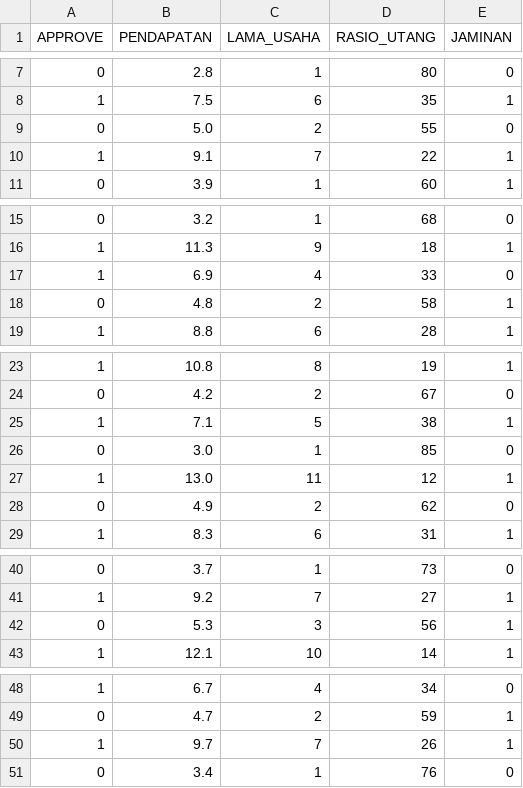
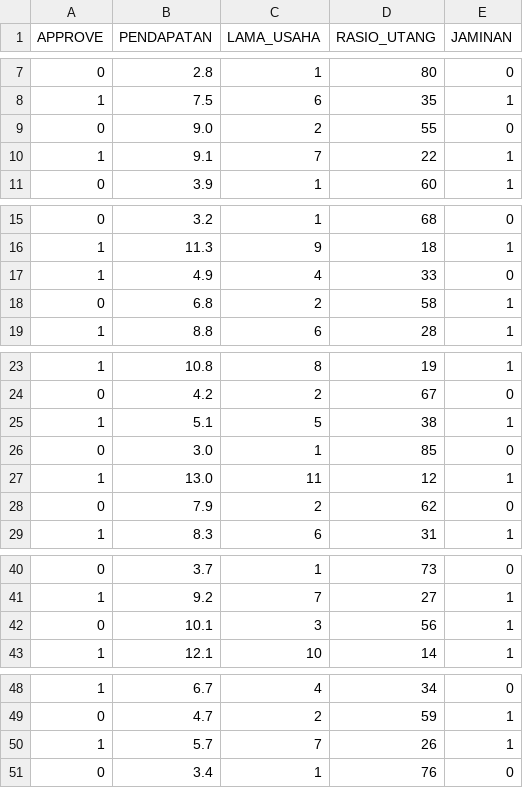
Before and after one commit to paggalih/paggalih.github.io, a CSV file: matkul/sem2025-01/ekonometrika/logit-probit-1.csv, drawn as a sheet; only a part is shown, gaps mark what is left out.

Commit message:
Update logit-probit-1.csv

```diff
--- a/matkul/sem2025-01/ekonometrika/logit-probit-1.csv
+++ b/matkul/sem2025-01/ekonometrika/logit-probit-1.csv
@@ -8,3 +8,3 @@
 "1","7.5","6","35","1"
-"0","5.0","2","55","0"
+"0","9.0","2","55","0"
 "1","9.1","7","22","1"
@@ -16,4 +16,4 @@
 "1","11.3","9","18","1"
-"1","6.9","4","33","0"
-"0","4.8","2","58","1"
+"1","4.9","4","33","0"
+"0","6.8","2","58","1"
 "1","8.8","6","28","1"
@@ -24,6 +24,6 @@
 "0","4.2","2","67","0"
-"1","7.1","5","38","1"
+"1","5.1","5","38","1"
 "0","3.0","1","85","0"
 "1","13.0","11","12","1"
-"0","4.9","2","62","0"
+"0","7.9","2","62","0"
 "1","8.3","6","31","1"
@@ -41,3 +41,3 @@
 "1","9.2","7","27","1"
-"0","5.3","3","56","1"
+"0","10.1","3","56","1"
 "1","12.1","10","14","1"
@@ -49,3 +49,3 @@
 "0","4.7","2","59","1"
-"1","9.7","7","26","1"
+"1","5.7","7","26","1"
 "0","3.4","1","76","0"
```
